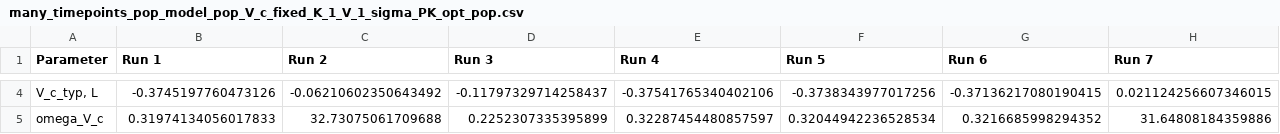
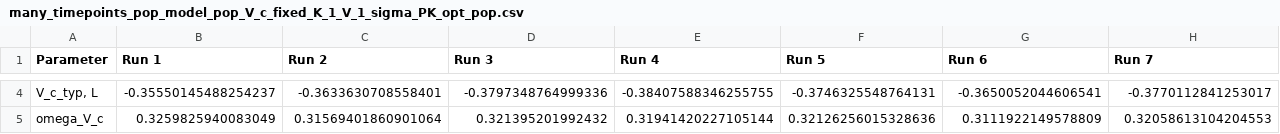
Before and after one commit to Rebecca-Rumney/Myleotoxicity-PKPD, a CSV file: Data_and_parameters/PD_sim/many_timepoints_pop_model_pop_V_c_fixed_K_1_V_1_sigma_PK_opt_pop.csv, drawn as a sheet; only a part is shown, gaps mark what is left out; the diff covers the shown part only; the diff names each change by its address in the sheet, - before the commit and + after, or states it on an @@ line.

```diff
--- a/Data_and_parameters/PD_sim/many_timepoints_pop_model_pop_V_c_fixed_K_1_V_1_sigma_PK_opt_pop.csv
+++ b/Data_and_parameters/PD_sim/many_timepoints_pop_model_pop_V_c_fixed_K_1_V_1_sigma_PK_opt_pop.csv
-B4 (Run 1): -0.3745197760473126
+B4 (Run 1): -0.35550145488254237
-C4 (Run 2): -0.06210602350643492
+C4 (Run 2): -0.3633630708558401
-D4 (Run 3): -0.11797329714258437
+D4 (Run 3): -0.3797348764999336
-E4 (Run 4): -0.37541765340402106
+E4 (Run 4): -0.38407588346255755
-F4 (Run 5): -0.3738343977017256
+F4 (Run 5): -0.3746325548764131
-G4 (Run 6): -0.37136217080190415
+G4 (Run 6): -0.3650052044606541
-H4 (Run 7): 0.021124256607346015
+H4 (Run 7): -0.3770112841253017
-B5 (Run 1): 0.31974134056017833
+B5 (Run 1): 0.3259825940083049
-C5 (Run 2): 32.73075061709688
+C5 (Run 2): 0.31569401860901064
-D5 (Run 3): 0.2252307335395899
+D5 (Run 3): 0.321395201992432
-E5 (Run 4): 0.32287454480857597
+E5 (Run 4): 0.31941420227105144
-F5 (Run 5): 0.32044942236528534
+F5 (Run 5): 0.32126256015328636
-G5 (Run 6): 0.3216685998294352
+G5 (Run 6): 0.3111922149578809
-H5 (Run 7): 31.64808184359886
+H5 (Run 7): 0.32058613104204553
```
Also changed, not shown: 84 edited cells elsewhere in this file, 7 other files.
